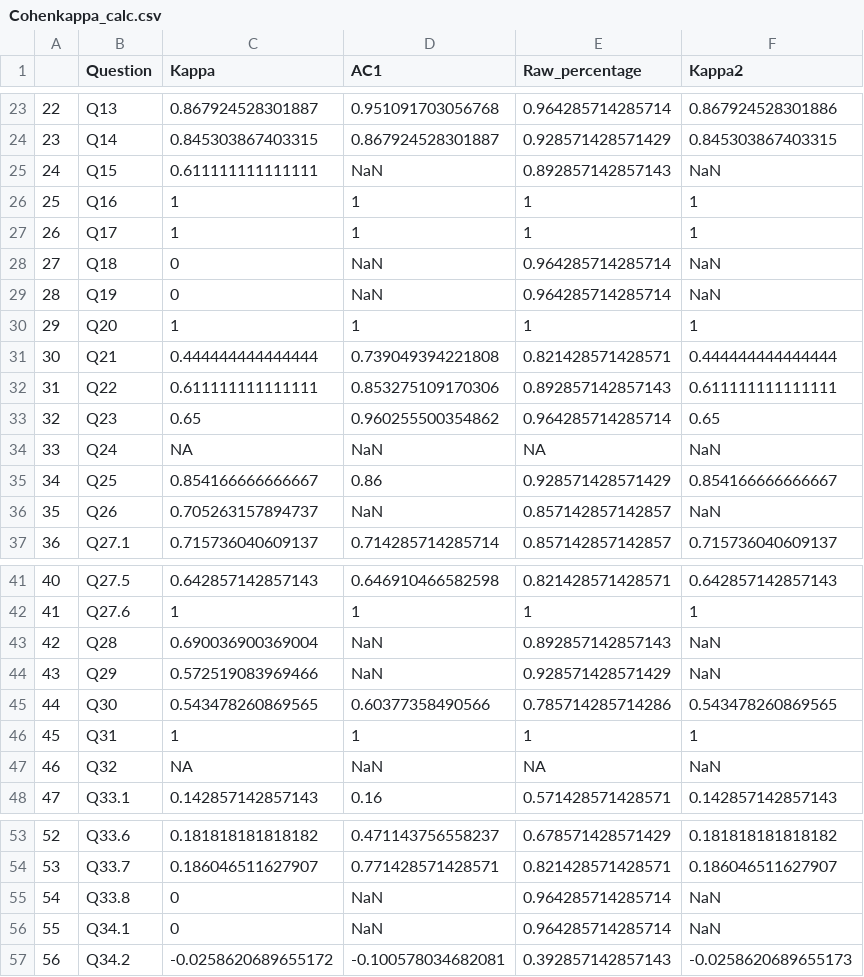
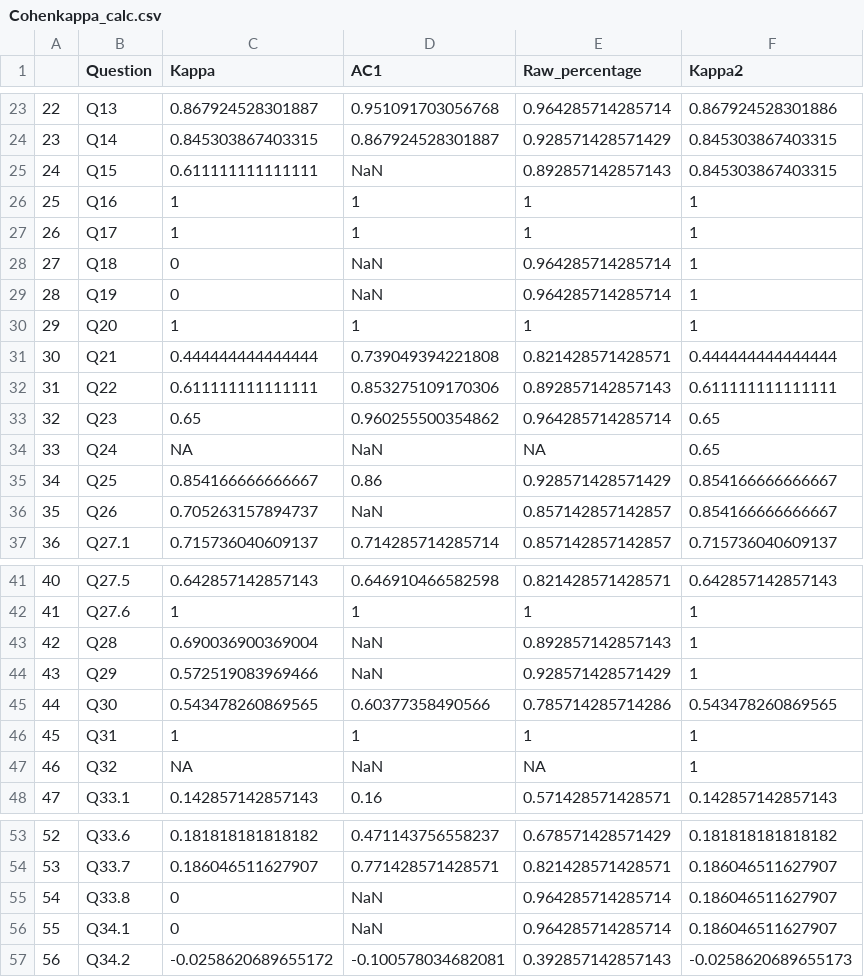
Before and after one commit to radchukv/SLR_ABMs_Ecology, a CSV file: output/Cohenkappa_calc.csv, drawn as a sheet; only a part is shown, gaps mark what is left out; the diff covers the shown part only.

```diff
--- a/output/Cohenkappa_calc.csv
+++ b/output/Cohenkappa_calc.csv
@@ -24,7 +24,7 @@
 "23","Q14",0.845303867403315,"0.867924528301887","0.928571428571429","0.845303867403315"
-"24","Q15",0.611111111111111,"NaN","0.892857142857143","NaN"
+"24","Q15",0.611111111111111,"NaN","0.892857142857143","0.845303867403315"
 "25","Q16",1,"1","1","1"
 "26","Q17",1,"1","1","1"
-"27","Q18",0,"NaN","0.964285714285714","NaN"
-"28","Q19",0,"NaN","0.964285714285714","NaN"
+"27","Q18",0,"NaN","0.964285714285714","1"
+"28","Q19",0,"NaN","0.964285714285714","1"
 "29","Q20",1,"1","1","1"
@@ -33,5 +33,5 @@
 "32","Q23",0.65,"0.960255500354862","0.964285714285714","0.65"
-"33","Q24",NA,"NaN",NA,"NaN"
+"33","Q24",NA,"NaN",NA,"0.65"
 "34","Q25",0.854166666666667,"0.86","0.928571428571429","0.854166666666667"
-"35","Q26",0.705263157894737,"NaN","0.857142857142857","NaN"
+"35","Q26",0.705263157894737,"NaN","0.857142857142857","0.854166666666667"
 "36","Q27.1",0.715736040609137,"0.714285714285714","0.857142857142857","0.715736040609137"
@@ -42,7 +42,7 @@
 "41","Q27.6",1,"1","1","1"
-"42","Q28",0.690036900369004,"NaN","0.892857142857143","NaN"
-"43","Q29",0.572519083969466,"NaN","0.928571428571429","NaN"
+"42","Q28",0.690036900369004,"NaN","0.892857142857143","1"
+"43","Q29",0.572519083969466,"NaN","0.928571428571429","1"
 "44","Q30",0.543478260869565,"0.60377358490566","0.785714285714286","0.543478260869565"
 "45","Q31",1,"1","1","1"
-"46","Q32",NA,"NaN",NA,"NaN"
+"46","Q32",NA,"NaN",NA,"1"
 "47","Q33.1",0.142857142857143,"0.16","0.571428571428571","0.142857142857143"
@@ -54,4 +54,4 @@
 "53","Q33.7",0.186046511627907,"0.771428571428571","0.821428571428571","0.186046511627907"
-"54","Q33.8",0,"NaN","0.964285714285714","NaN"
-"55","Q34.1",0,"NaN","0.964285714285714","NaN"
+"54","Q33.8",0,"NaN","0.964285714285714","0.186046511627907"
+"55","Q34.1",0,"NaN","0.964285714285714","0.186046511627907"
 "56","Q34.2",-0.0258620689655172,"-0.100578034682081","0.392857142857143","-0.0258620689655173"
```
Also changed, not shown: 2 edited cells elsewhere in this file, 3 other files.
